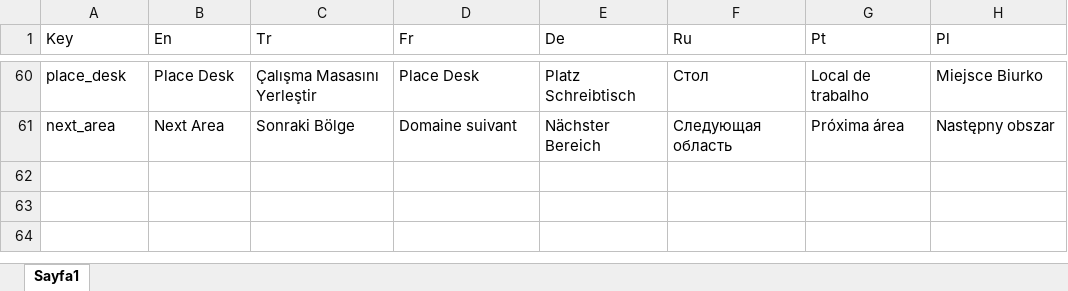
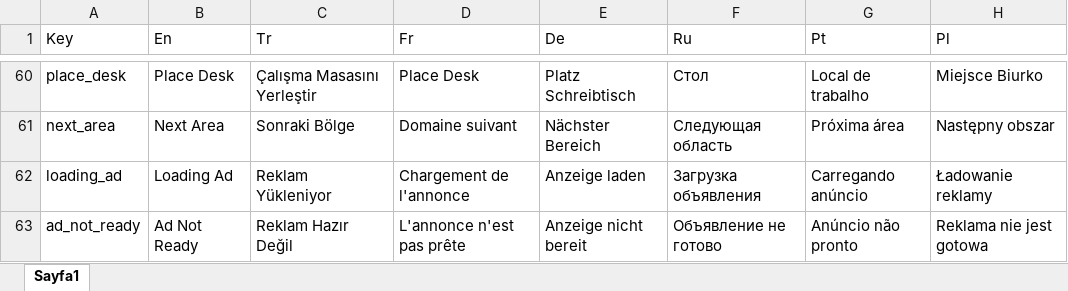
Before and after one commit to ExpCrow/word-game-levels, an Excel workbook: localization/Localization.xlsx, sheet Sayfa1, drawn as a sheet; only a part is shown, gaps mark what is left out; values as stored, in another font and other column widths than the file's, no borders; the diff names each change by its address in the sheet, - before the commit and + after, or states it on an @@ line.

```diff
--- a/localization/Localization.xlsx (sheet Sayfa1)
+++ b/localization/Localization.xlsx (sheet Sayfa1)
+row 62: loading_ad | Loading Ad | Reklam Yükleniyor | Chargement de l'annonce | Anzeige laden | Загрузка объявления | Carregando anúncio | Ładowanie reklamy
+row 63: ad_not_ready | Ad Not Ready | Reklam Hazır Değil | L'annonce n'est pas prête | Anzeige nicht bereit | Объявление не готово | Anúncio não pronto | Reklama nie jest gotowa
```
Also changed, not shown: 9 other files.
